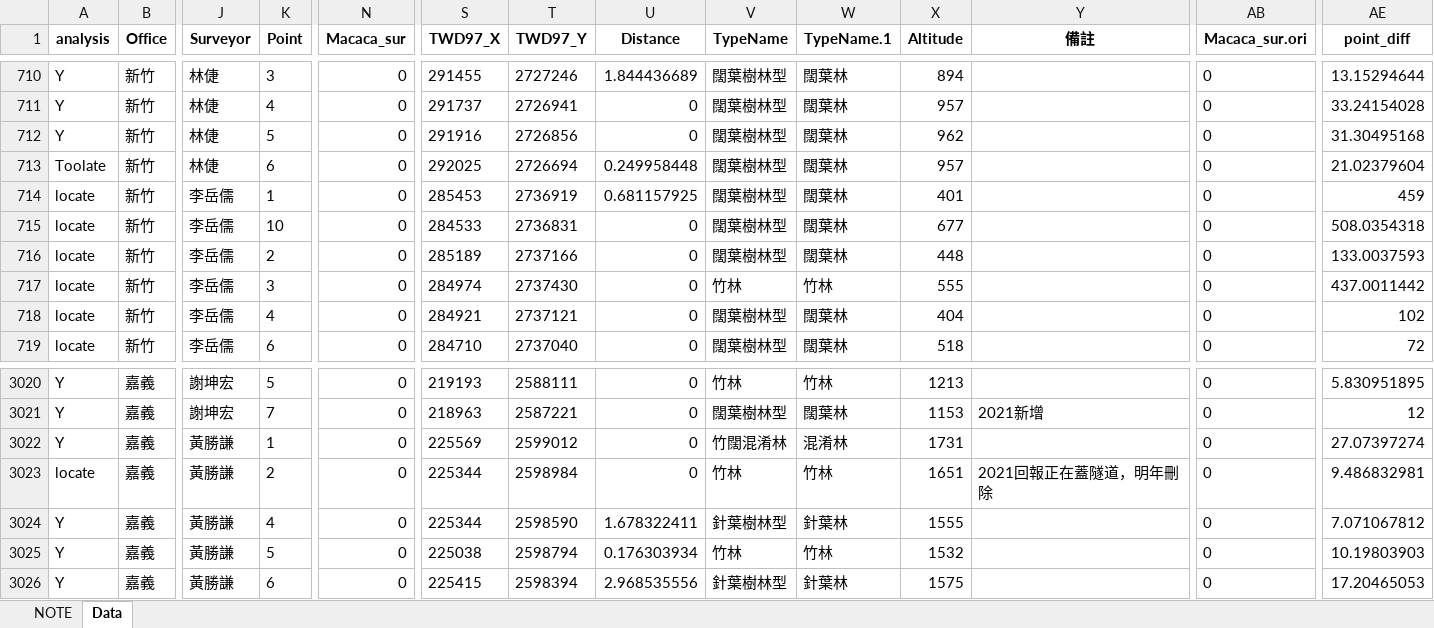
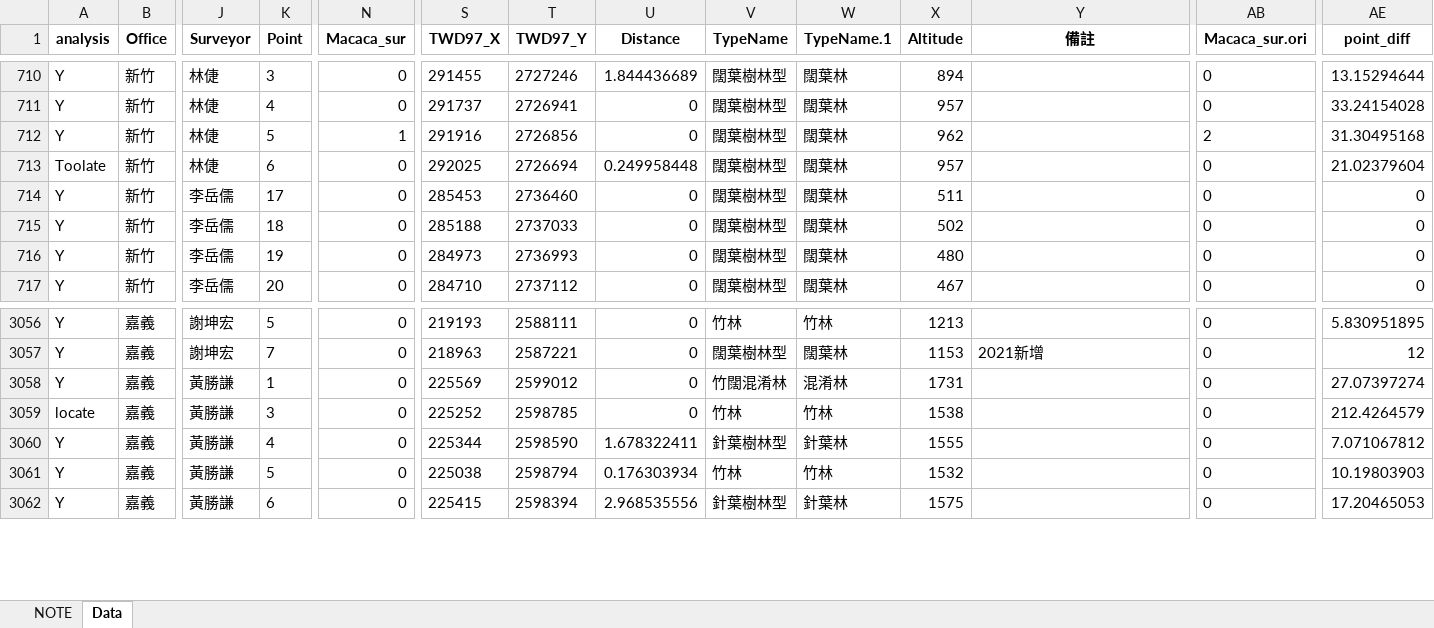
Before and after one commit to wetinhsu/Macaca-population-trend, an Excel workbook: data/clean/Forestry/full_combind/full_combind_Forestrydata_2022_V1.xlsx, sheet Data, drawn as a sheet; only a part is shown, gaps mark what is left out; values as stored, in another font and other column widths than the file's, no borders; removed rows and columns are numbered as before the commit, all else as after; rows hold the shown columns only; the diff covers the shown part only; the diff names each change by its address in the sheet, - before the commit and + after, or states it on an @@ line.

```diff
--- a/data/clean/Forestry/full_combind/full_combind_Forestrydata_2022_V1.xlsx (sheet Data)
+++ b/data/clean/Forestry/full_combind/full_combind_Forestrydata_2022_V1.xlsx (sheet Data)
-N712 (Macaca_sur): 0
+N712 (Macaca_sur): 1
-AB712 (Macaca_sur.ori): 0
+AB712 (Macaca_sur.ori): 2
-A714 (analysis): locate
+A714 (analysis): Y
-K714 (Point): 1
+K714 (Point): 17
-T714 (TWD97_Y): 2736919
+T714 (TWD97_Y): 2736460
-U714 (Distance): 0.681157925
+U714 (Distance): 0
-X714 (Altitude): 401
+X714 (Altitude): 511
-AE714 (point_diff): 459
+AE714 (point_diff): 0
-row 715: locate | 新竹 | 李岳儒 | 10 | 0 | 284533 | 2736831 | 0 | 闊葉樹林型 | 闊葉林 | 677 |  | 0 | 508.0354318
-A715:A716 (analysis): locate
+A715:A716 (analysis): Y
-K715 (Point): 2
+K715 (Point): 18
-S715 (TWD97_X): 285189
+S715 (TWD97_X): 285188
-T715 (TWD97_Y): 2737166
+T715 (TWD97_Y): 2737033
-X715 (Altitude): 448
+X715 (Altitude): 502
-AE715 (point_diff): 133.0037593
+AE715 (point_diff): 0
-K716 (Point): 3
+K716 (Point): 19
-S716 (TWD97_X): 284974
+S716 (TWD97_X): 284973
-T716 (TWD97_Y): 2737430
+T716 (TWD97_Y): 2736993
-V716 (TypeName): 竹林
+V716 (TypeName): 闊葉樹林型
-W716 (TypeName.1): 竹林
+W716 (TypeName.1): 闊葉林
-X716 (Altitude): 555
+X716 (Altitude): 480
-AE716 (point_diff): 437.0011442
+AE716 (point_diff): 0
-row 718: locate | 新竹 | 李岳儒 | 4 | 0 | 284921 | 2737121 | 0 | 闊葉樹林型 | 闊葉林 | 404 |  | 0 | 102
-A717 (analysis): locate
+A717 (analysis): Y
-K717 (Point): 6
+K717 (Point): 20
-T717 (TWD97_Y): 2737040
+T717 (TWD97_Y): 2737112
-X717 (Altitude): 518
+X717 (Altitude): 467
-AE717 (point_diff): 72
+AE717 (point_diff): 0
-K3059 (Point): 2
+K3059 (Point): 3
-S3059 (TWD97_X): 225344
+S3059 (TWD97_X): 225252
-T3059 (TWD97_Y): 2598984
+T3059 (TWD97_Y): 2598785
-X3059 (Altitude): 1651
+X3059 (Altitude): 1538
-Y3059 (備註): 2021回報正在蓋隧道，明年刪除
+Y3059 (備註): (empty)
-AE3059 (point_diff): 9.486832981
+AE3059 (point_diff): 212.4264579
```
Also changed, not shown: 41 added rows, 3 removed rows and 165 edited cells elsewhere in this sheet, data/raw/FORESTRYdata/2022/嘉義_v0.xlsx, data/raw/FORESTRYdata/2022/新竹_v0.xlsx, 12 other files.
